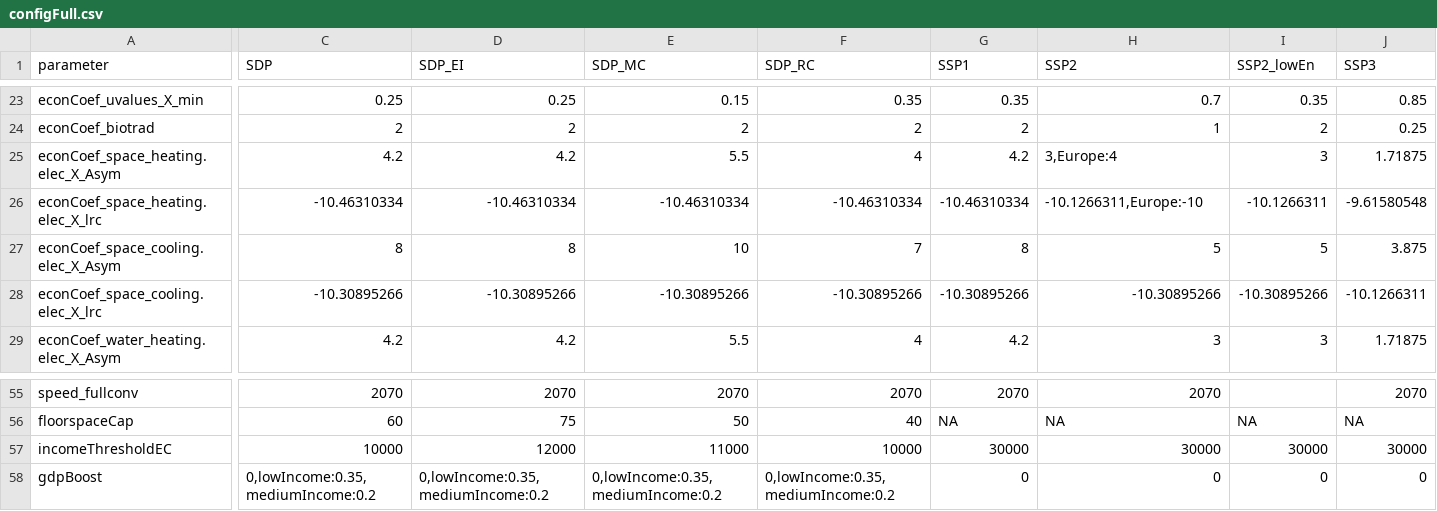
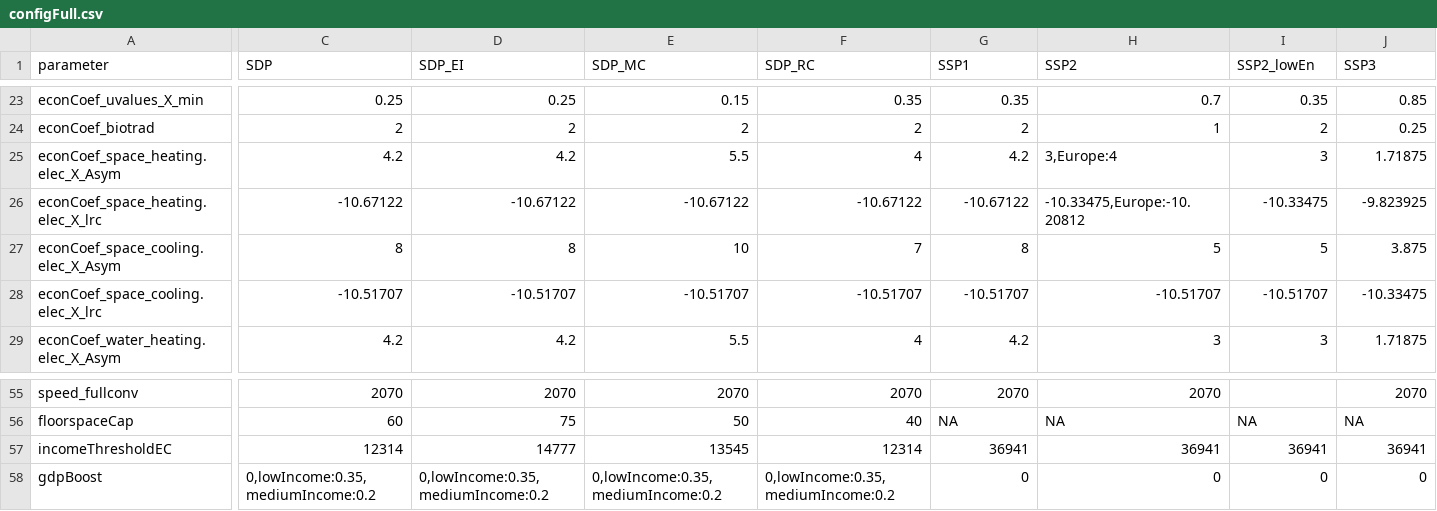
Before and after one commit to pik-piam/edgebuildings, a CSV file: inst/config/configFull.csv, drawn as a sheet; only a part is shown, gaps mark what is left out; the diff covers the shown part only; the diff names each change by its address in the sheet, - before the commit and + after, or states it on an @@ line.

```diff
--- a/inst/config/configFull.csv
+++ b/inst/config/configFull.csv
-C26 (SDP): -10.46310334
+C26 (SDP): -10.67122
-D26 (SDP_EI): -10.46310334
+D26 (SDP_EI): -10.67122
-E26 (SDP_MC): -10.46310334
+E26 (SDP_MC): -10.67122
-F26 (SDP_RC): -10.46310334
+F26 (SDP_RC): -10.67122
-G26 (SSP1): -10.46310334
+G26 (SSP1): -10.67122
-H26 (SSP2): -10.1266311,Europe:-10
+H26 (SSP2): -10.33475,Europe:-10.20812
-I26 (SSP2_lowEn): -10.1266311
+I26 (SSP2_lowEn): -10.33475
-J26 (SSP3): -9.61580548
+J26 (SSP3): -9.823925
-C28 (SDP): -10.30895266
+C28 (SDP): -10.51707
-D28 (SDP_EI): -10.30895266
+D28 (SDP_EI): -10.51707
-E28 (SDP_MC): -10.30895266
+E28 (SDP_MC): -10.51707
-F28 (SDP_RC): -10.30895266
+F28 (SDP_RC): -10.51707
-G28 (SSP1): -10.30895266
+G28 (SSP1): -10.51707
-H28 (SSP2): -10.30895266
+H28 (SSP2): -10.51707
-I28 (SSP2_lowEn): -10.30895266
+I28 (SSP2_lowEn): -10.51707
-J28 (SSP3): -10.1266311
+J28 (SSP3): -10.33475
-C57 (SDP): 10000
+C57 (SDP): 12314
-D57 (SDP_EI): 12000
+D57 (SDP_EI): 14777
-E57 (SDP_MC): 11000
+E57 (SDP_MC): 13545
-F57 (SDP_RC): 10000
+F57 (SDP_RC): 12314
-G57 (SSP1): 30000
+G57 (SSP1): 36941
-H57 (SSP2): 30000
+H57 (SSP2): 36941
-I57 (SSP2_lowEn): 30000
+I57 (SSP2_lowEn): 36941
-J57 (SSP3): 30000
+J57 (SSP3): 36941
```
Also changed, not shown: 24 edited cells elsewhere in this file, inst/config/configEDGEscens.csv, inst/config/configSSP2-Impact.csv, 13 other files.
